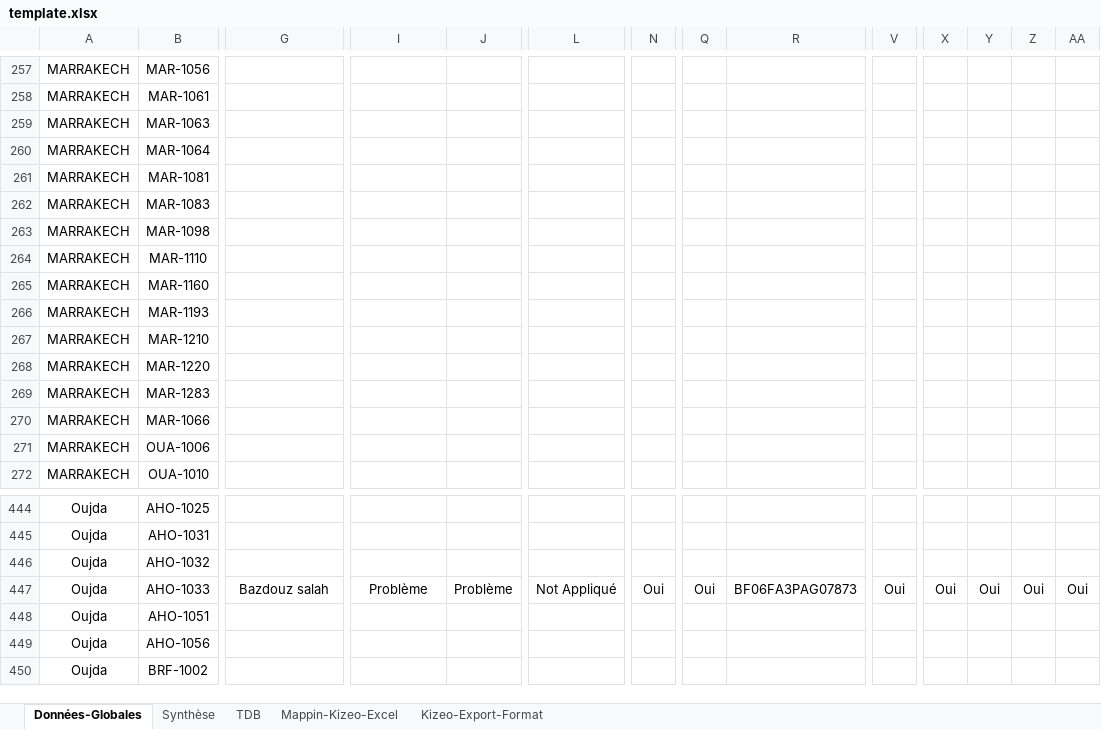
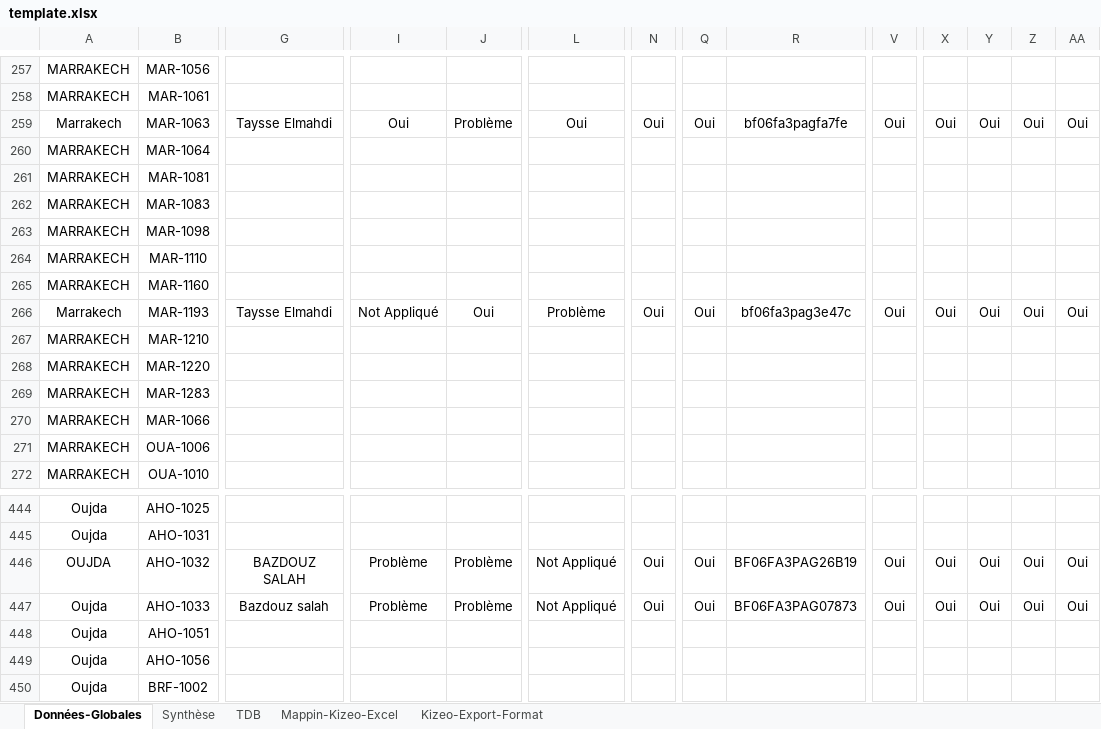
Before and after one commit to auxigene/mdf-access, an Excel workbook: storage/app/excel/template.xlsx, sheet Données-Globales, drawn as a sheet; only a part is shown, gaps mark what is left out; values as stored, in another font and other column widths than the file's, no borders; conditional formats and table styles not drawn; the diff covers the shown part only; the diff names each change by its address in the sheet, - before the commit and + after, or states it on an @@ line.

```diff
--- a/storage/app/excel/template.xlsx (sheet Données-Globales)
+++ b/storage/app/excel/template.xlsx (sheet Données-Globales)
-A259: MARRAKECH
+A259: Marrakech
-G259: (empty)
+G259: Taysse Elmahdi
-I259: (empty)
+I259: Oui
-J259: (empty)
+J259: Problème
-L259: (empty)
+L259: Oui
-N259: (empty)
+N259: Oui
-Q259: (empty)
+Q259: Oui
-R259: (empty)
+R259: bf06fa3pagfa7fe
-V259: (empty)
+V259: Oui
-X259: (empty)
+X259: Oui
-Y259: (empty)
+Y259: Oui
-Z259: (empty)
+Z259: Oui
-AA259: (empty)
+AA259: Oui
-A266: MARRAKECH
+A266: Marrakech
-G266: (empty)
+G266: Taysse Elmahdi
-I266: (empty)
+I266: Not Appliqué
-J266: (empty)
+J266: Oui
-L266: (empty)
+L266: Problème
-N266: (empty)
+N266: Oui
-Q266: (empty)
+Q266: Oui
-R266: (empty)
+R266: bf06fa3pag3e47c
-V266: (empty)
+V266: Oui
-X266: (empty)
+X266: Oui
-Y266: (empty)
+Y266: Oui
-Z266: (empty)
+Z266: Oui
-AA266: (empty)
+AA266: Oui
-A446: Oujda
+A446: OUJDA
-G446: (empty)
+G446: BAZDOUZ SALAH
-I446: (empty)
+I446: Problème
-J446: (empty)
+J446: Problème
-L446: (empty)
+L446: Not Appliqué
-N446: (empty)
+N446: Oui
-Q446: (empty)
+Q446: Oui
-R446: (empty)
+R446: BF06FA3PAG26B19
-V446: (empty)
+V446: Oui
-X446: (empty)
+X446: Oui
-Y446: (empty)
+Y446: Oui
-Z446: (empty)
+Z446: Oui
-AA446: (empty)
+AA446: Oui
```
Also changed, not shown: 114 edited cells elsewhere in this sheet, sheet Synthèse, 4 other files.
